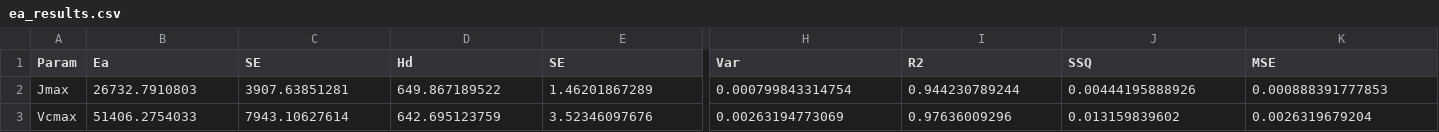
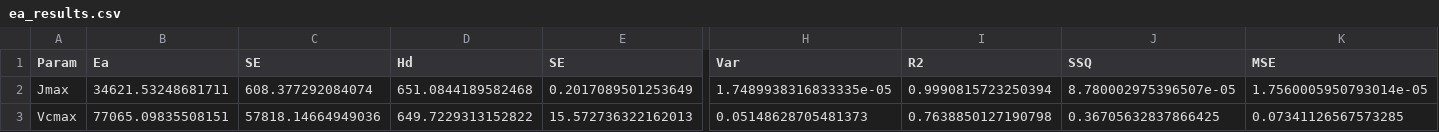
Before and after one commit to mdekauwe/FitFarquharModel, a CSV file: examples/results/ea_results.csv, drawn as a sheet; only a part is shown, gaps mark what is left out; the diff covers the shown part only; the diff names each change by its address in the sheet, - before the commit and + after, or states it on an @@ line.

```diff
--- a/examples/results/ea_results.csv
+++ b/examples/results/ea_results.csv
-B2 (Ea): 26732.7910803
+B2 (Ea): 34621.53248681711
-C2 (SE): 3907.63851281
+C2 (SE): 608.377292084074
-D2 (Hd): 649.867189522
+D2 (Hd): 651.0844189582468
-E2 (SE): 1.46201867289
+E2 (SE): 0.2017089501253649
-H2 (Var): 0.000799843314754
+H2 (Var): 1.7489938316833335e-05
-I2 (R2): 0.944230789244
+I2 (R2): 0.9990815723250394
-J2 (SSQ): 0.00444195888926
+J2 (SSQ): 8.780002975396507e-05
-K2 (MSE): 0.000888391777853
+K2 (MSE): 1.7560005950793014e-05
-B3 (Ea): 51406.2754033
+B3 (Ea): 77065.09835508151
-C3 (SE): 7943.10627614
+C3 (SE): 57818.14664949036
-D3 (Hd): 642.695123759
+D3 (Hd): 649.7229313152822
-E3 (SE): 3.52346097676
+E3 (SE): 15.572736322162013
-H3 (Var): 0.00263194773069
+H3 (Var): 0.05148628705481373
-I3 (R2): 0.97636009296
+I3 (R2): 0.7638850127190798
-J3 (SSQ): 0.013159839602
+J3 (SSQ): 0.36705632837866425
-K3 (MSE): 0.0026319679204
+K3 (MSE): 0.07341126567573285
```
Also changed, not shown: 2 edited cells elsewhere in this file, examples/data/example.csv, examples/results/fitting_results.csv, 25 other files.
